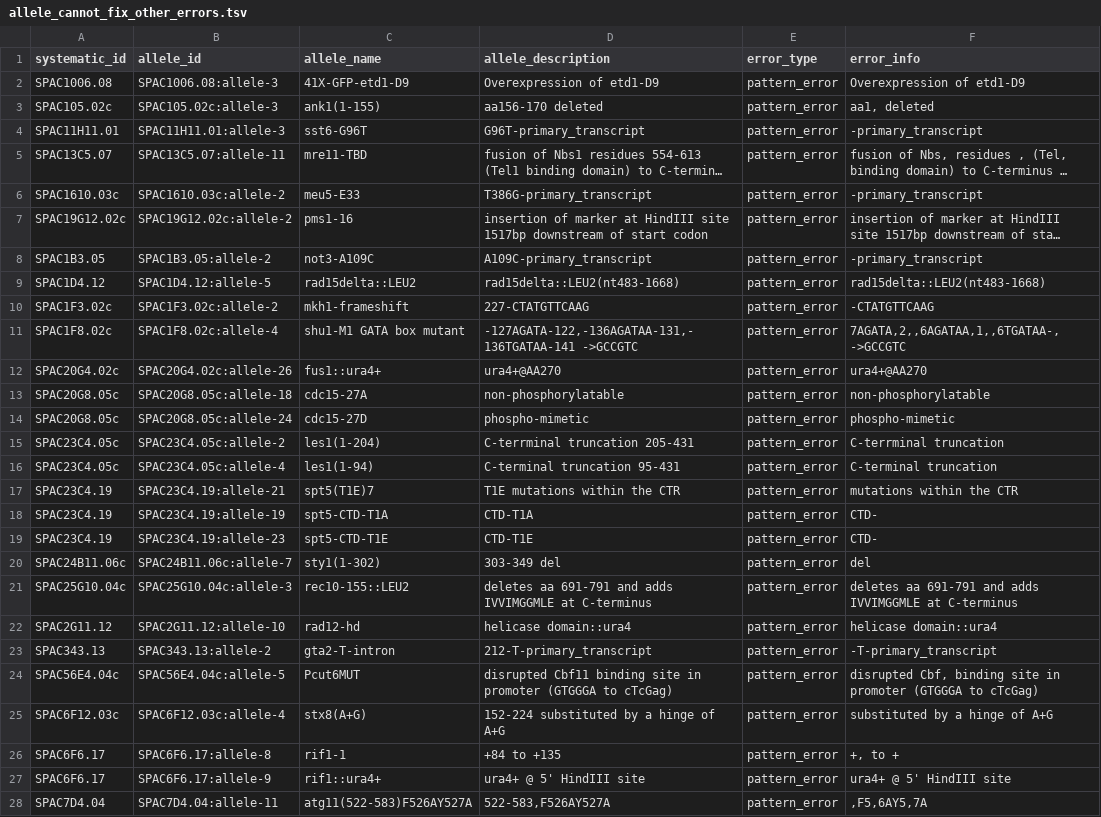
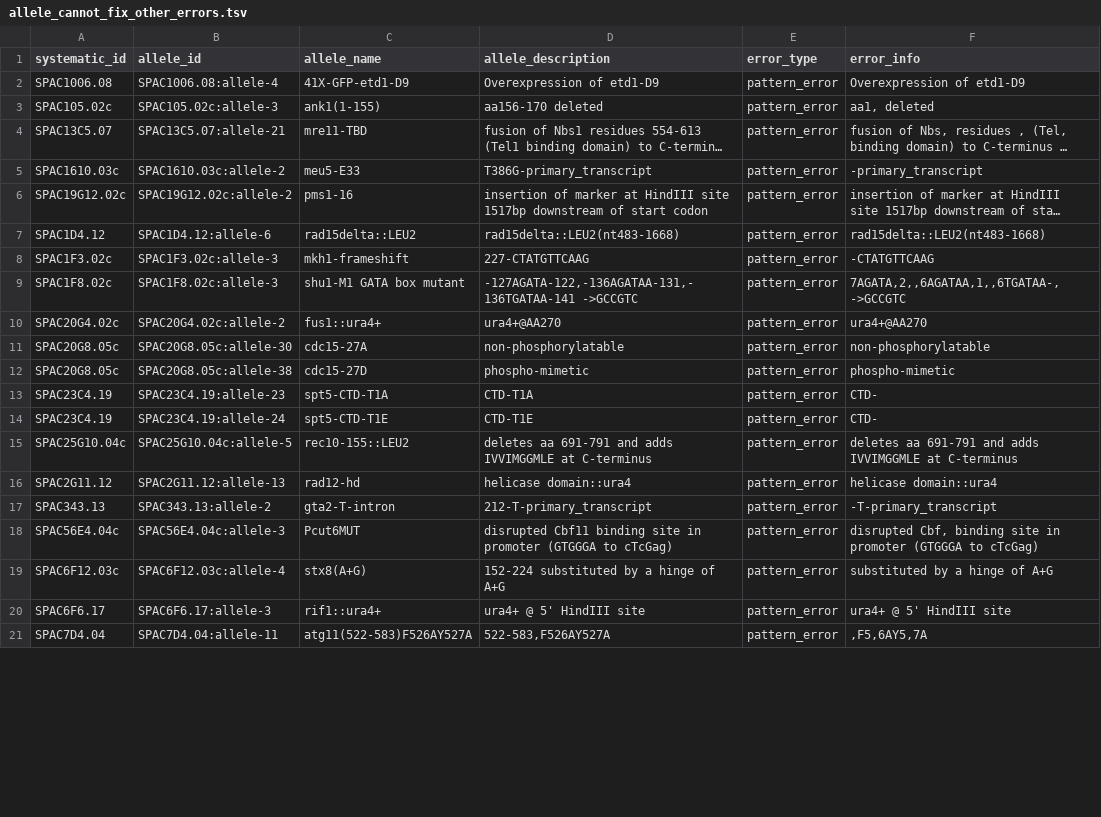
Before and after one commit to pombase/allele_qc, a TSV file: results/allele_cannot_fix_other_errors.tsv, drawn as a sheet; only a part is shown; long unchanged cells end in …; removed rows and columns are numbered as before the commit, all else as after; the diff covers the shown part only; the diff names each change by its address in the sheet, - before the commit and + after, or states it on an @@ line.

```diff
--- a/results/allele_cannot_fix_other_errors.tsv
+++ b/results/allele_cannot_fix_other_errors.tsv
-B2 (allele_id): SPAC1006.08:allele-3
+B2 (allele_id): SPAC1006.08:allele-4
-row 4: SPAC11H11.01 | SPAC11H11.01:allele-3 | sst6-G96T | G96T-primary_transcript | pattern_error | -primary_transcript
-B4 (allele_id): SPAC13C5.07:allele-11
+B4 (allele_id): SPAC13C5.07:allele-21
-row 8: SPAC1B3.05 | SPAC1B3.05:allele-2 | not3-A109C | A109C-primary_transcript | pattern_error | -primary_transcript
-B7 (allele_id): SPAC1D4.12:allele-5
+B7 (allele_id): SPAC1D4.12:allele-6
-B8 (allele_id): SPAC1F3.02c:allele-2
+B8 (allele_id): SPAC1F3.02c:allele-3
-B9 (allele_id): SPAC1F8.02c:allele-4
+B9 (allele_id): SPAC1F8.02c:allele-3
-B10 (allele_id): SPAC20G4.02c:allele-26
+B10 (allele_id): SPAC20G4.02c:allele-2
-B11 (allele_id): SPAC20G8.05c:allele-18
+B11 (allele_id): SPAC20G8.05c:allele-30
-B12 (allele_id): SPAC20G8.05c:allele-24
+B12 (allele_id): SPAC20G8.05c:allele-38
-row 15: SPAC23C4.05c | SPAC23C4.05c:allele-2 | les1(1-204) | C-terrminal truncation 205-431 | pattern_error | C-terrminal truncation
-row 16: SPAC23C4.05c | SPAC23C4.05c:allele-4 | les1(1-94) | C-terminal truncation 95-431 | pattern_error | C-terminal truncation
-row 17: SPAC23C4.19 | SPAC23C4.19:allele-21 | spt5(T1E)7 | T1E mutations within the CTR | pattern_error | mutations within the CTR
-B13 (allele_id): SPAC23C4.19:allele-19
+B13 (allele_id): SPAC23C4.19:allele-23
-B14 (allele_id): SPAC23C4.19:allele-23
+B14 (allele_id): SPAC23C4.19:allele-24
-row 20: SPAC24B11.06c | SPAC24B11.06c:allele-7 | sty1(1-302) | 303-349 del | pattern_error | del
-B15 (allele_id): SPAC25G10.04c:allele-3
+B15 (allele_id): SPAC25G10.04c:allele-5
-B16 (allele_id): SPAC2G11.12:allele-10
+B16 (allele_id): SPAC2G11.12:allele-13
-B18 (allele_id): SPAC56E4.04c:allele-5
+B18 (allele_id): SPAC56E4.04c:allele-3
-row 26: SPAC6F6.17 | SPAC6F6.17:allele-8 | rif1-1 | +84 to +135 | pattern_error | +, to +
-B20 (allele_id): SPAC6F6.17:allele-9
+B20 (allele_id): SPAC6F6.17:allele-3
```
Also changed, not shown: 7 removed rows and 25 edited cells elsewhere in this file, results/allele_auto_fix.tsv, results/allele_cannot_fix_sequence_errors.tsv, 6 other files.
